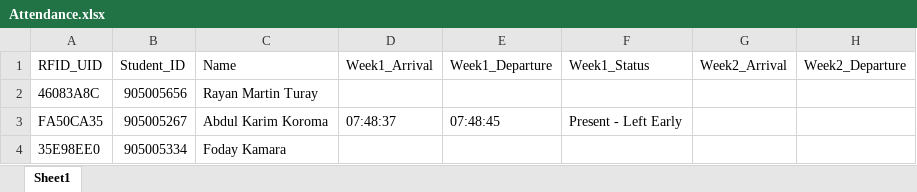
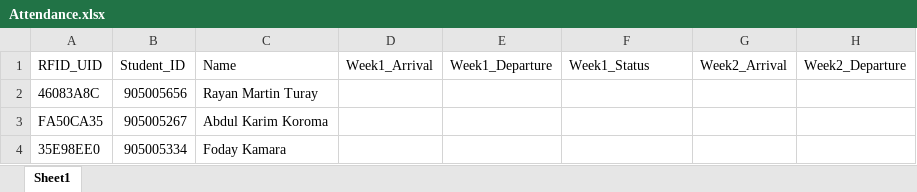
Before and after one commit to rayanmartynt/RFID_Attendance_System-SDG4, an Excel workbook: Python/Attendance.xlsx, sheet Sheet1, drawn as a sheet; only a part is shown; values as stored, in another font and other column widths than the file's, no borders; the diff names each change by its address in the sheet, - before the commit and + after, or states it on an @@ line.

```diff
--- a/Python/Attendance.xlsx (sheet Sheet1)
+++ b/Python/Attendance.xlsx (sheet Sheet1)
-D3: 07:48:37
+D3: (empty)
-E3: 07:48:45
+E3: (empty)
-F3: Present - Left Early
+F3: (empty)
```
Also changed, not shown: 1 other file.
